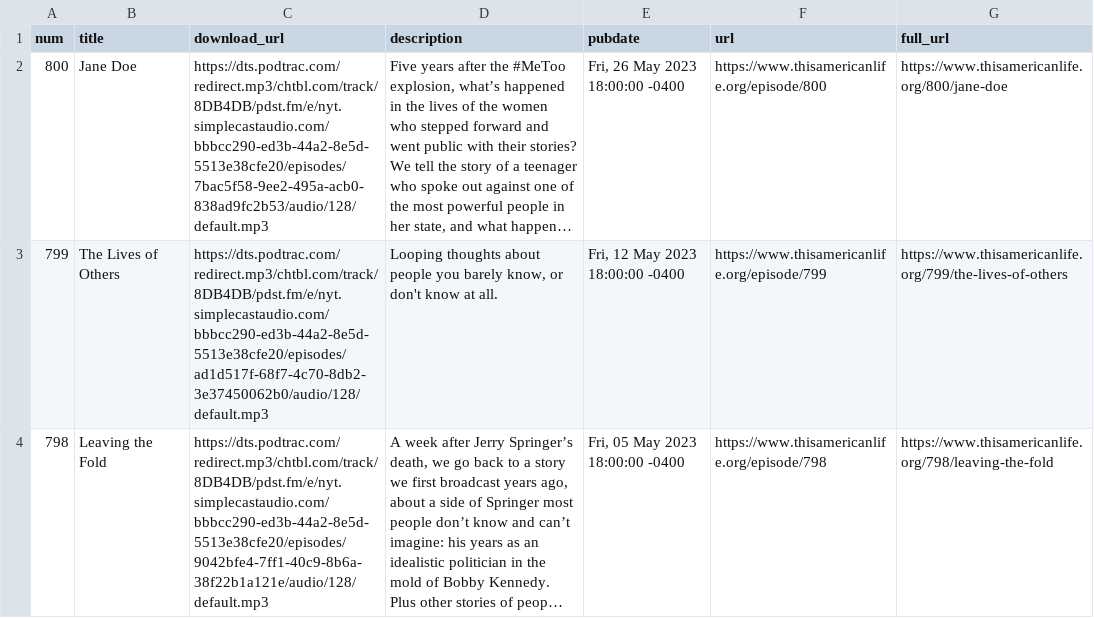
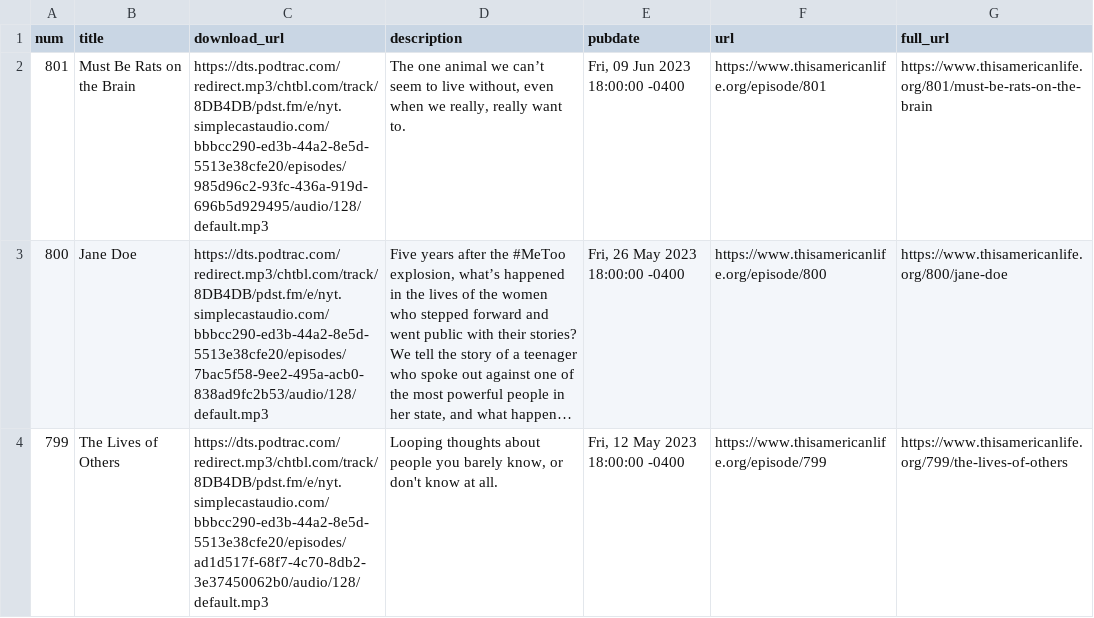
Before and after one commit to dcadata/this-american-life-archive, a CSV file: data/transformed.csv, drawn as a sheet; only a part is shown; the shorter side is filled out with more unchanged rows; long unchanged cells end in …; the diff covers the shown part only; the diff names each change by its address in the sheet, - before the commit and + after, or states it on an @@ line.

```diff
--- a/data/transformed.csv
+++ b/data/transformed.csv
+row 2: 801 | Must Be Rats on the Brain | https://dts.podtrac.com/redirect.mp3/chtbl.com/track/8DB4DB/pdst.fm/e/nyt.simplecastaudio.com/bbbcc290-ed3b-44a2-8e5d-5513e38cfe20/episodes/985d96c2-93fc-436a-919d-696b5d929495/audio/128/default.mp3 | The one animal we can’t seem to live without, even when we really, really want to. | Fri, 09 Jun 2023 18:00:00 -0400 | https://www.thisamericanlife.org/episode/801 | https://www.thisamericanlife.org/801/must-be-rats-on-the-brain
```
Also changed, not shown: 3 edited cells elsewhere in this file, data/raw.csv, 1 other file.
